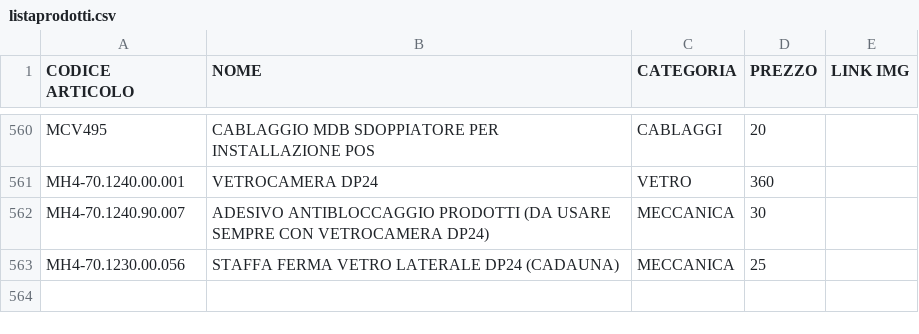
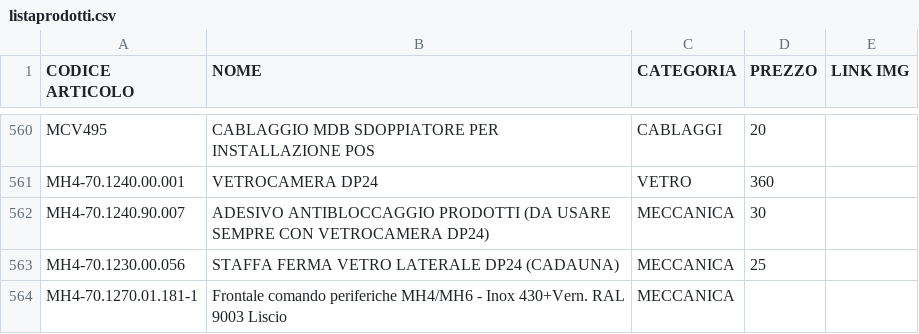
Before and after one commit to MicorhardAss/mhricambi, a CSV file: listaprodotti.csv, drawn as a sheet; only a part is shown, gaps mark what is left out; the diff names each change by its address in the sheet, - before the commit and + after, or states it on an @@ line.

Commit message:
Update listaprodotti.csv

```diff
--- a/listaprodotti.csv
+++ b/listaprodotti.csv
+row 564: MH4-70.1270.01.181-1 | Frontale comando periferiche MH4/MH6 - Inox 430+Vern. RAL 9003 Liscio | MECCANICA
```
